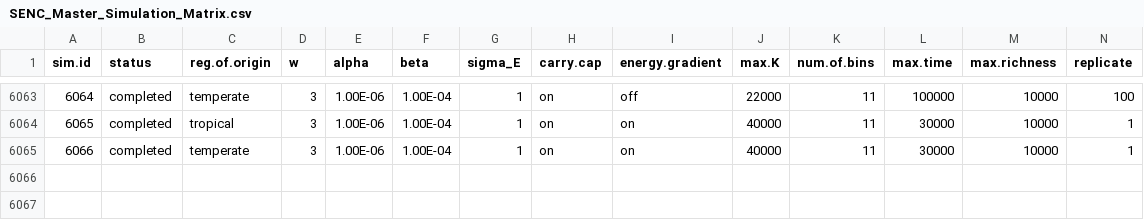
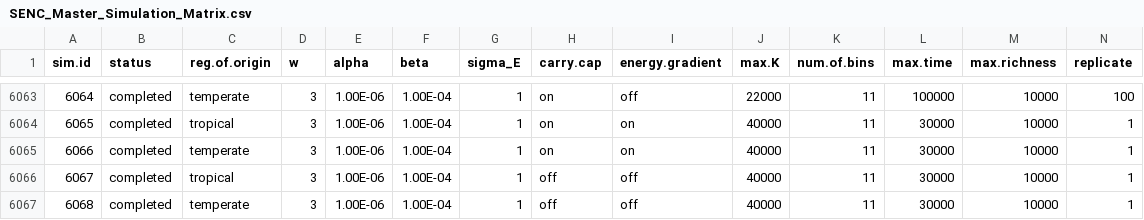
Before and after one commit to ahhurlbert/species-energy-simulation, a CSV file: SENC_Master_Simulation_Matrix.csv, drawn as a sheet; only a part is shown, gaps mark what is left out; rows hold the shown columns only; the diff names each change by its address in the sheet, - before the commit and + after, or states it on an @@ line.

Commit message:
adding two additional sims; disturbance wo constraints

```diff
--- a/SENC_Master_Simulation_Matrix.csv
+++ b/SENC_Master_Simulation_Matrix.csv
+row 6066: 6067 | completed | tropical | 3 | 1.00E-06 | 1.00E-04 | 1 | off | off | 40000 | 11 | 30000 | 10000 | 1
+row 6067: 6068 | completed | temperate | 3 | 1.00E-06 | 1.00E-04 | 1 | off | off | 40000 | 11 | 30000 | 10000 | 1
```
